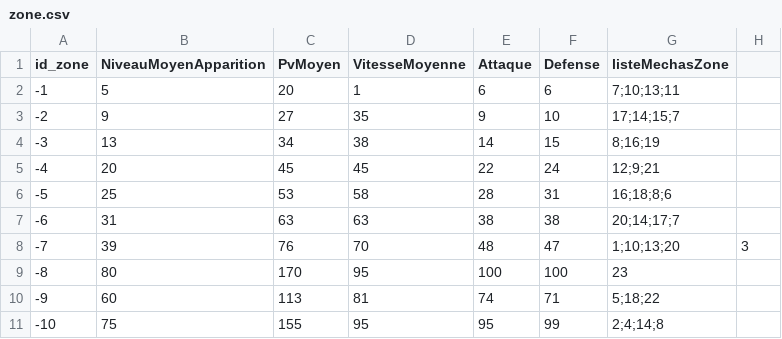
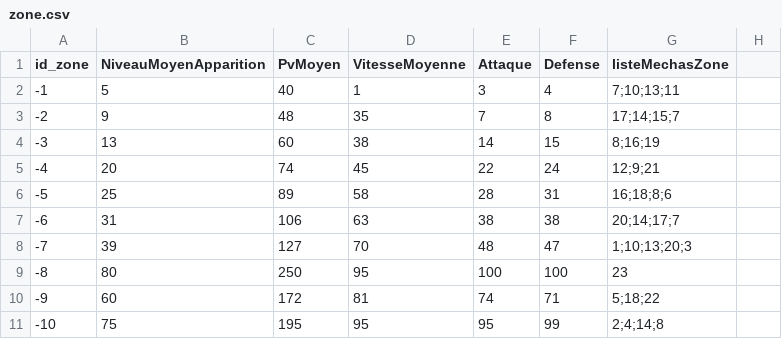
Before and after one commit to ThoomasKDS/Mechaquest, a CSV file: save/zone.csv, drawn as a sheet.

```diff
--- a/save/zone.csv
+++ b/save/zone.csv
@@ -1,11 +1,11 @@
 id_zone,NiveauMoyenApparition,PvMoyen,VitesseMoyenne,Attaque,Defense,listeMechasZone
--1,5,20,1,6,6,7;10;13;11
--2,9,27,35,9,10,17;14;15;7
--3,13,34,38,14,15,8;16;19
--4,20,45,45,22,24,12;9;21
--5,25,53,58,28,31,16;18;8;6
--6,31,63,63,38,38,20;14;17;7
--7,39,76,70,48,47,1;10;13;20,3
--8,80,170,95,100,100,23
--9,60,113,81,74,71,5;18;22
--10,75,155,95,95,99,2;4;14;8
+-1,5,40,1,3,4,7;10;13;11
+-2,9,48,35,7,8,17;14;15;7
+-3,13,60,38,14,15,8;16;19
+-4,20,74,45,22,24,12;9;21
+-5,25,89,58,28,31,16;18;8;6
+-6,31,106,63,38,38,20;14;17;7
+-7,39,127,70,48,47,1;10;13;20;3
+-8,80,250,95,100,100,23
+-9,60,172,81,74,71,5;18;22
+-10,75,195,95,95,99,2;4;14;8
```
Also changed, not shown: save/attaques.csv.
